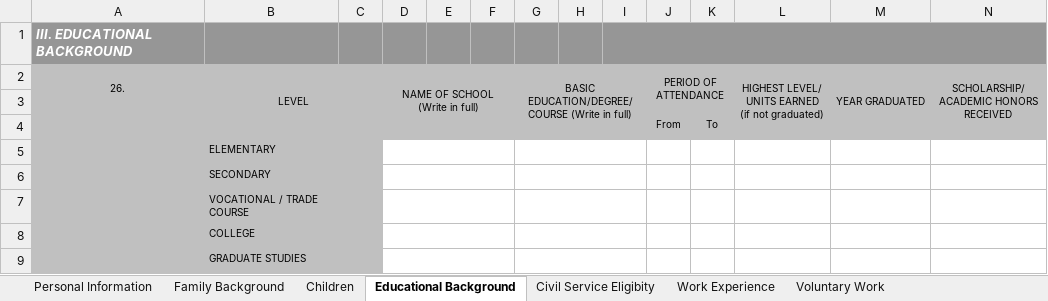
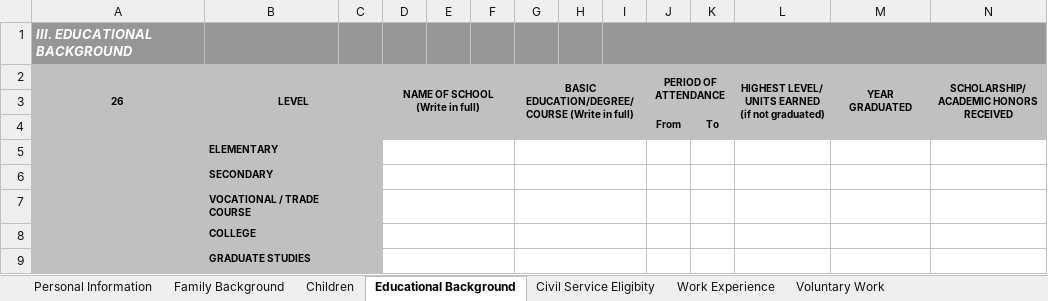
Before and after one commit to karlmacas29/rsp-hr-tagum-cityhall, an Excel workbook: public/pds.xlsx, sheet Educational Background, drawn as a sheet; values as stored, in another font and other column widths than the file's, no borders; the diff names each change by its address in the sheet, - before the commit and + after, or states it on an @@ line.

```diff
--- a/public/pds.xlsx (sheet Educational Background)
+++ b/public/pds.xlsx (sheet Educational Background)
-A2: 26.
+A2: 26
-A2:B2 bold: off
+A2:B2 bold: on
-A2:A3 merged
+A2:A4 merged
-D2 bold: off
+D2 bold: on
-G2 bold: off
+G2 bold: on
-J2 bold: off
+J2 bold: on
-L2:N2 bold: off
+L2:N2 bold: on
-J4:K4 bold: off
+J4:K4 bold: on
-B5:B9 bold: off
+B5:B9 bold: on
```
Also changed, not shown: sheet Personal Information, sheet Others II, sheet Family Background, sheet Voluntary Work, sheet Work Experience, sheet Others, 3 more sheets, charts or pictures, 10 other files.
